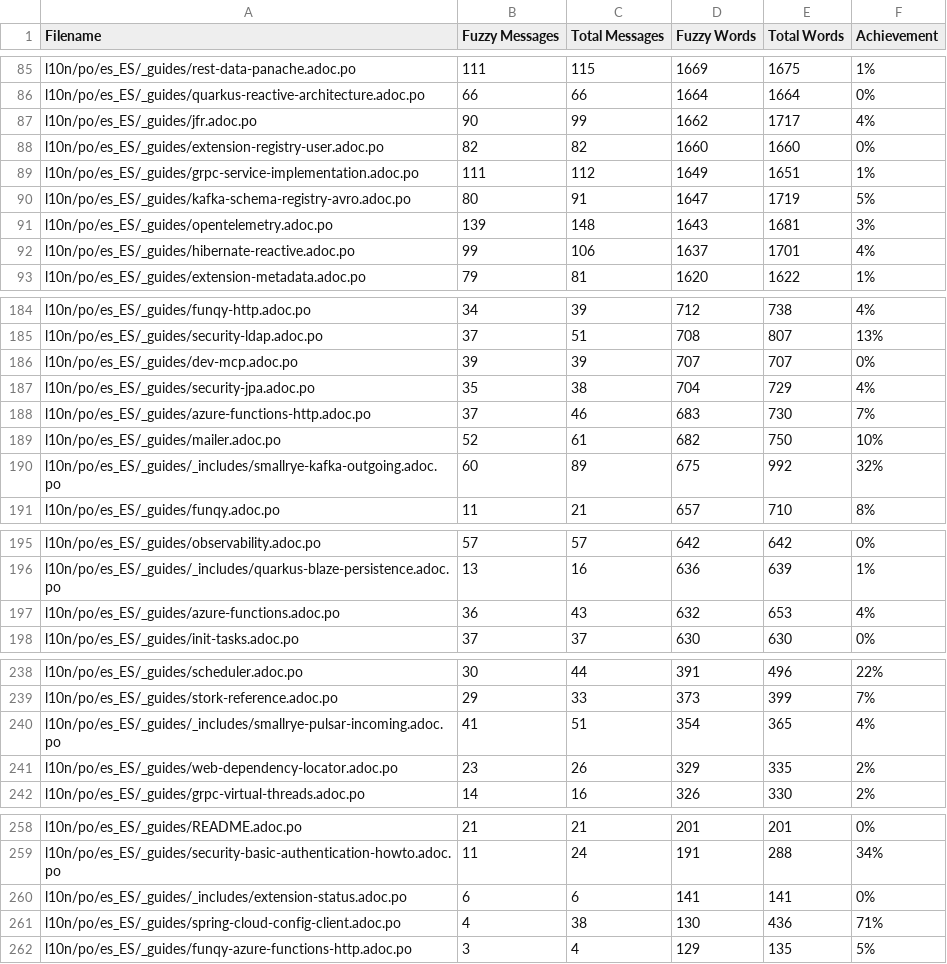
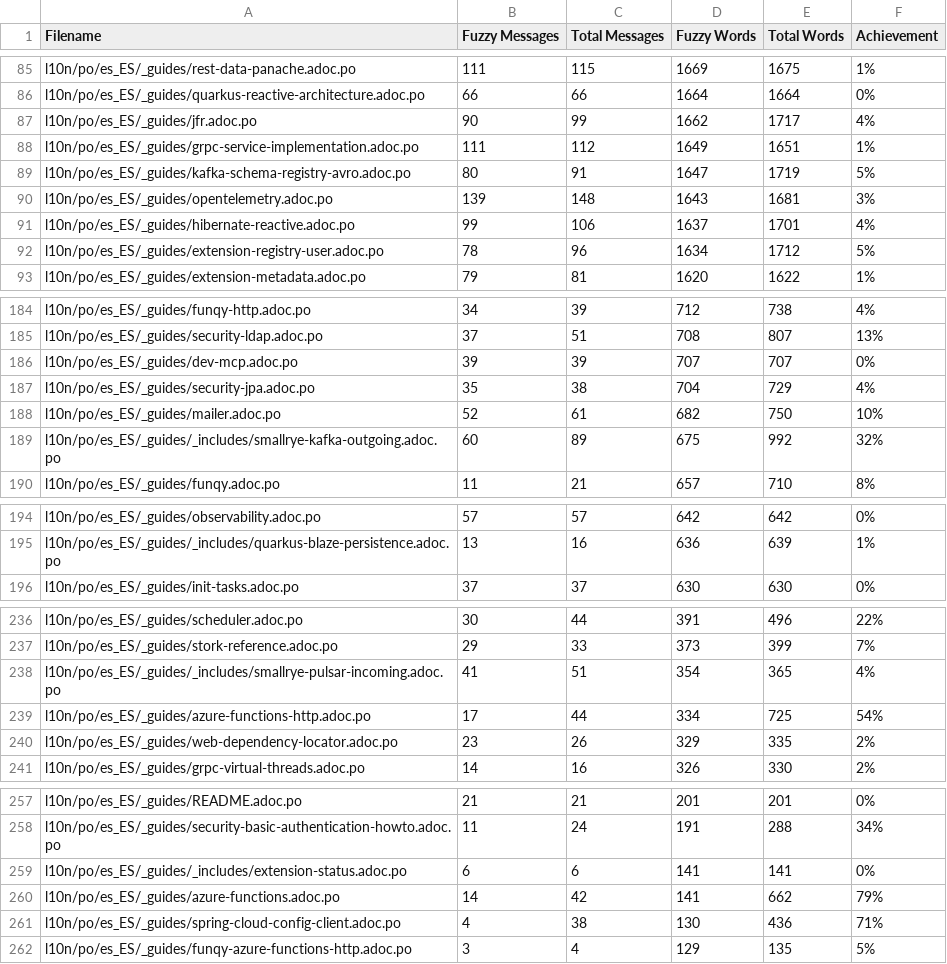
Before and after one commit to quarkusio/es.quarkus.io, a CSV file: l10n/stats/latest-guides-translation.csv, drawn as a sheet; only a part is shown, gaps mark what is left out; the diff covers the shown part only.

```diff
--- a/l10n/stats/latest-guides-translation.csv
+++ b/l10n/stats/latest-guides-translation.csv
@@ -87,3 +87,2 @@ l10n/po/es_ES/_guides/quarkus-reactive-architecture.adoc.po, 66, 66, 1664, 1664,
 l10n/po/es_ES/_guides/jfr.adoc.po, 90, 99, 1662, 1717, 4%
-l10n/po/es_ES/_guides/extension-registry-user.adoc.po, 82, 82, 1660, 1660, 0%
 l10n/po/es_ES/_guides/grpc-service-implementation.adoc.po, 111, 112, 1649, 1651, 1%
@@ -92,2 +91,3 @@ l10n/po/es_ES/_guides/opentelemetry.adoc.po, 139, 148, 1643, 1681, 3%
 l10n/po/es_ES/_guides/hibernate-reactive.adoc.po, 99, 106, 1637, 1701, 4%
+l10n/po/es_ES/_guides/extension-registry-user.adoc.po, 78, 96, 1634, 1712, 5%
 l10n/po/es_ES/_guides/extension-metadata.adoc.po, 79, 81, 1620, 1622, 1%
@@ -187,3 +187,2 @@ l10n/po/es_ES/_guides/dev-mcp.adoc.po, 39, 39, 707, 707, 0%
 l10n/po/es_ES/_guides/security-jpa.adoc.po, 35, 38, 704, 729, 4%
-l10n/po/es_ES/_guides/azure-functions-http.adoc.po, 37, 46, 683, 730, 7%
 l10n/po/es_ES/_guides/mailer.adoc.po, 52, 61, 682, 750, 10%
@@ -196,3 +195,2 @@ l10n/po/es_ES/_guides/observability.adoc.po, 57, 57, 642, 642, 0%
 l10n/po/es_ES/_guides/_includes/quarkus-blaze-persistence.adoc.po, 13, 16, 636, 639, 1%
-l10n/po/es_ES/_guides/azure-functions.adoc.po, 36, 43, 632, 653, 4%
 l10n/po/es_ES/_guides/init-tasks.adoc.po, 37, 37, 630, 630, 0%
@@ -240,2 +238,3 @@ l10n/po/es_ES/_guides/stork-reference.adoc.po, 29, 33, 373, 399, 7%
 l10n/po/es_ES/_guides/_includes/smallrye-pulsar-incoming.adoc.po, 41, 51, 354, 365, 4%
+l10n/po/es_ES/_guides/azure-functions-http.adoc.po, 17, 44, 334, 725, 54%
 l10n/po/es_ES/_guides/web-dependency-locator.adoc.po, 23, 26, 329, 335, 2%
@@ -260,2 +259,3 @@ l10n/po/es_ES/_guides/security-basic-authentication-howto.adoc.po, 11, 24, 191,
 l10n/po/es_ES/_guides/_includes/extension-status.adoc.po, 6, 6, 141, 141, 0%
+l10n/po/es_ES/_guides/azure-functions.adoc.po, 14, 42, 141, 662, 79%
 l10n/po/es_ES/_guides/spring-cloud-config-client.adoc.po, 4, 38, 130, 436, 71%
```
Also changed, not shown: 1 added row and 9 edited cells elsewhere in this file, l10n/stats/main-guides-translation.csv, l10n/stats/misc-translation.csv, 1 other file.
